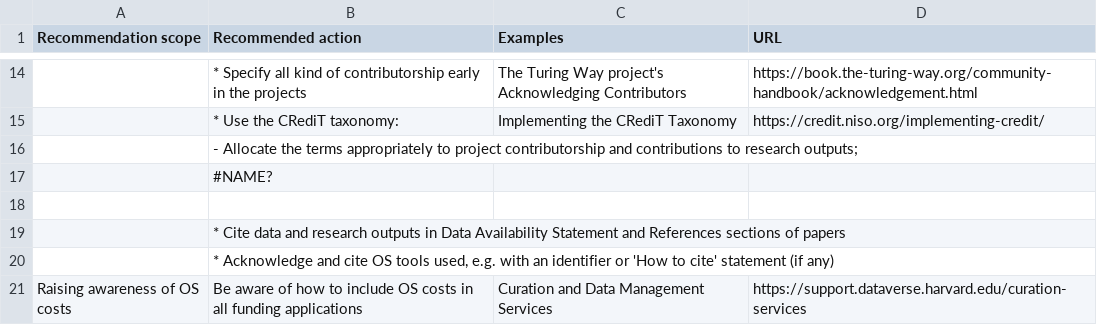
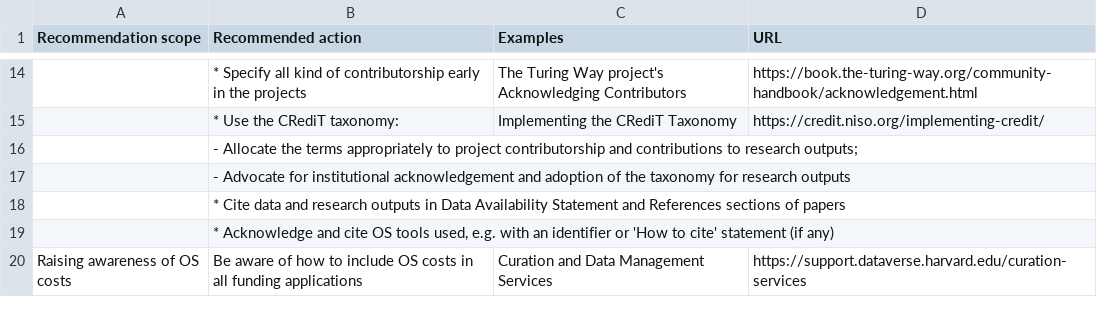
Before and after one commit to bienflorencia/rda-sharc-reco, a CSV file: tables/table4_recos_to_researchers.csv, drawn as a sheet; only a part is shown, gaps mark what is left out; the diff names each change by its address in the sheet, - before the commit and + after, or states it on an @@ line.

Commit message:
correct a row in the reco to researchers

```diff
--- a/tables/table4_recos_to_researchers.csv
+++ b/tables/table4_recos_to_researchers.csv
-B17 (Recommended action): #NAME?
+B17 (Recommended action): - Advocate for institutional acknowledgement and adoption of the taxonomy for research outputs
-row 18: (empty)
```
